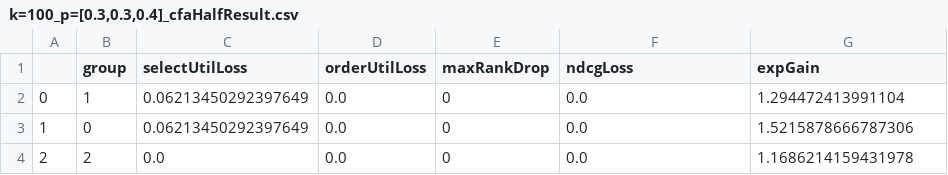
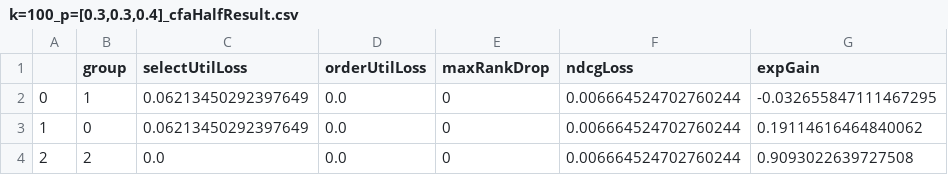
Before and after one commit to MilkaLichtblau/Multinomial_FA-IR, a CSV file: experiments/dataExperiments/results/COMPAS/evalAndPlots/age/k=100_p=[0.3,0.3,0.4]_cfaHalfResult.csv, drawn as a sheet.

```diff
--- a/experiments/dataExperiments/results/COMPAS/evalAndPlots/age/k=100_p=[0.3,0.3,0.4]_cfaHalfResult.csv
+++ b/experiments/dataExperiments/results/COMPAS/evalAndPlots/age/k=100_p=[0.3,0.3,0.4]_cfaHalfResult.csv
@@ -1,4 +1,4 @@
 ,group,selectUtilLoss,orderUtilLoss,maxRankDrop,ndcgLoss,expGain
-0,1,0.06213450292397649,0.0,0,0.0,1.294472413991104
-1,0,0.06213450292397649,0.0,0,0.0,1.5215878666787306
-2,2,0.0,0.0,0,0.0,1.1686214159431978
+0,1,0.06213450292397649,0.0,0,0.006664524702760244,-0.032655847111467295
+1,0,0.06213450292397649,0.0,0,0.006664524702760244,0.19114616464840062
+2,2,0.0,0.0,0,0.006664524702760244,0.9093022639727508
```
Also changed, not shown: experiments/dataExperiments/results/COMPAS/evalAndPlots/age/k=100_p=[0.3,0.1,0.6]_cfaHalfResult.csv, experiments/dataExperiments/results/COMPAS/evalAndPlots/age/k=100_p=[0.3,0.2,0.5]_cfaHalfResult.csv, 37 other files.
